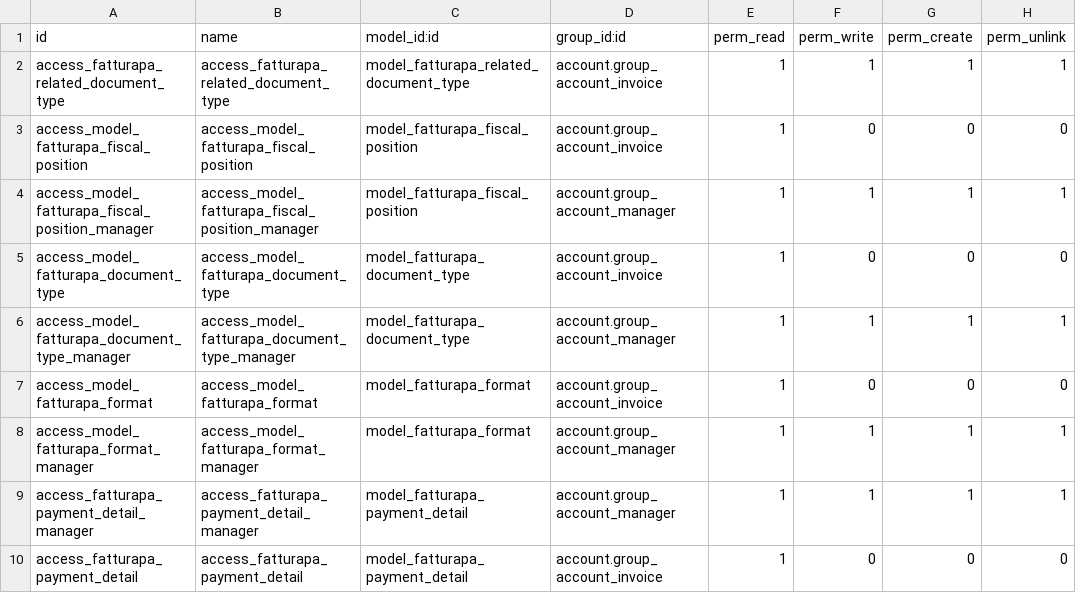
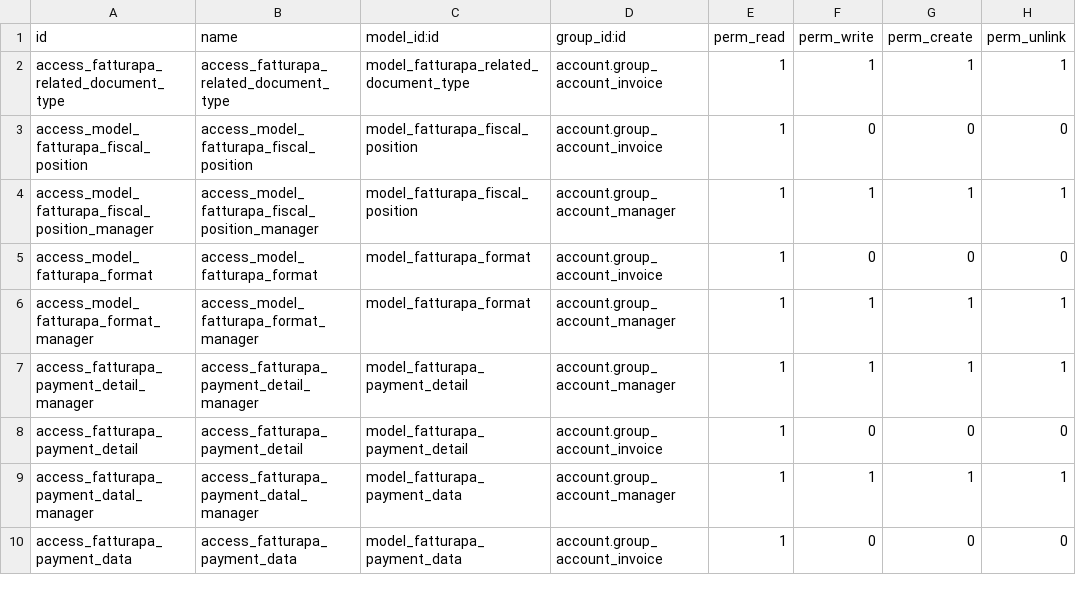
Before and after one commit to OmniaGit/l10n-italy, a CSV file: l10n_it_fatturapa/security/ir.model.access.csv, drawn as a sheet; only a part is shown; the shorter side is filled out with more unchanged rows; the diff names each change by its address in the sheet, - before the commit and + after, or states it on an @@ line.

```diff
--- a/l10n_it_fatturapa/security/ir.model.access.csv
+++ b/l10n_it_fatturapa/security/ir.model.access.csv
-row 5: access_model_fatturapa_document_type | access_model_fatturapa_document_type | model_fatturapa_document_type | account.group_account_invoice | 1 | 0 | 0 | 0
-row 6: access_model_fatturapa_document_type_manager | access_model_fatturapa_document_type_manager | model_fatturapa_document_type | account.group_account_manager | 1 | 1 | 1 | 1
```
Also changed, not shown: 46 other files.
